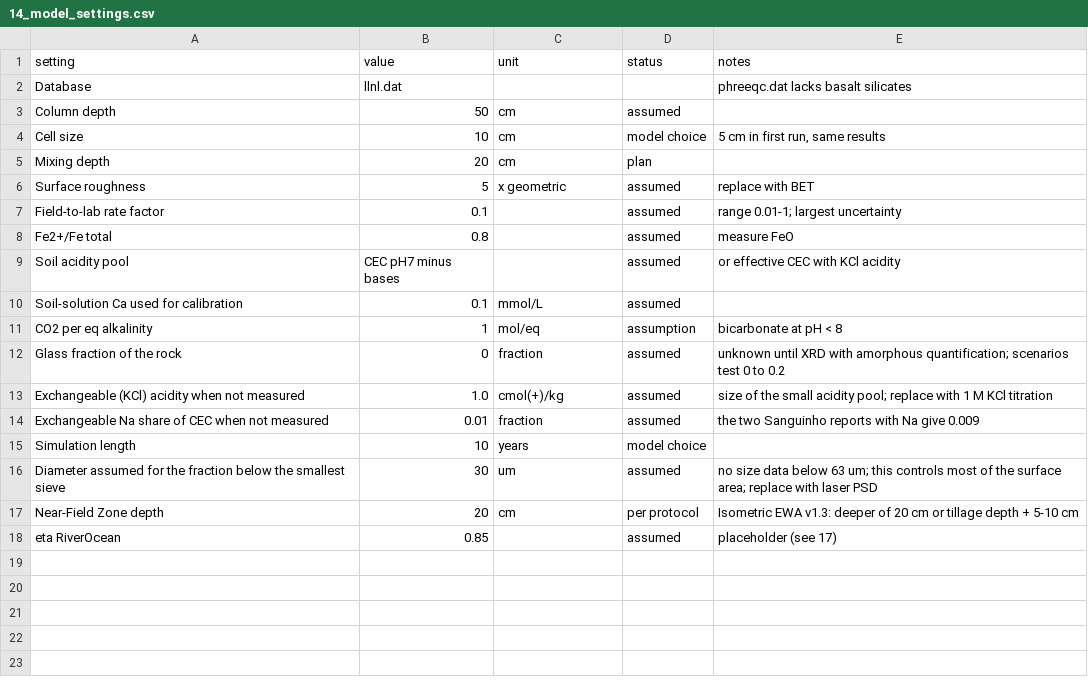
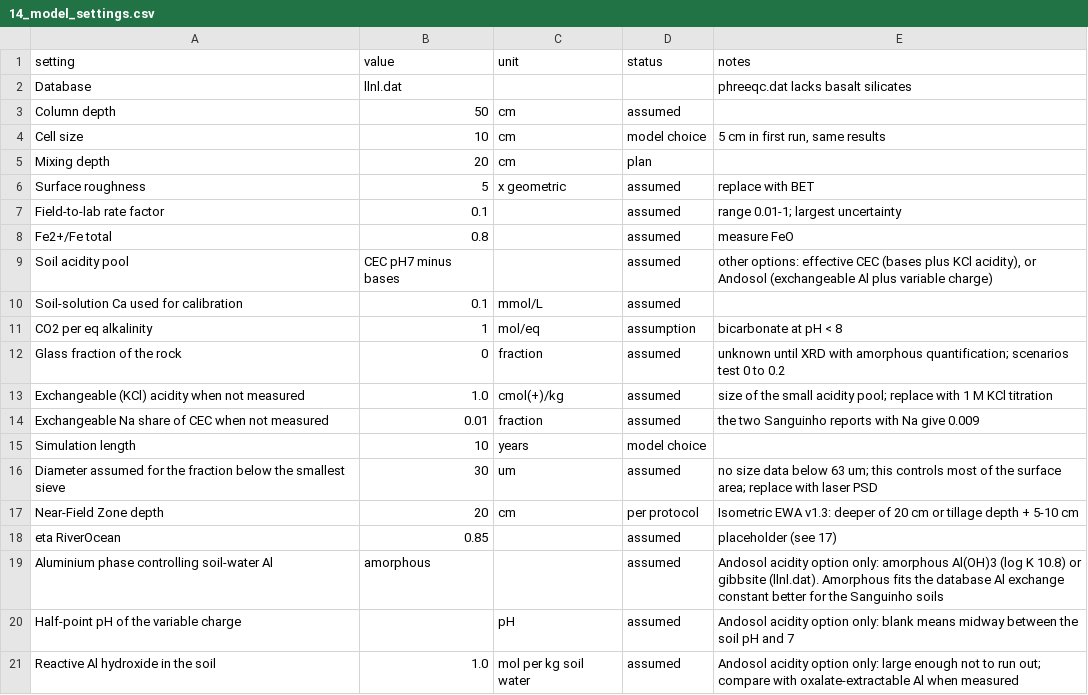
Before and after one commit to Ash-Impactco/model---phreeqc, a CSV file: data/lab/14_model_settings.csv, drawn as a sheet.

```diff
--- a/data/lab/14_model_settings.csv
+++ b/data/lab/14_model_settings.csv
@@ -8,3 +8,3 @@ Field-to-lab rate factor,0.1,,assumed,range 0.01-1; largest uncertainty
 Fe2+/Fe total,0.8,,assumed,measure FeO
-Soil acidity pool,CEC pH7 minus bases,,assumed,or effective CEC with KCl acidity
+Soil acidity pool,CEC pH7 minus bases,,assumed,"other options: effective CEC (bases plus KCl acidity), or Andosol (exchangeable Al plus variable charge)"
 Soil-solution Ca used for calibration,0.1,mmol/L,assumed,
@@ -18 +18,4 @@ Near-Field Zone depth,20,cm,per protocol,Isometric EWA v1.3: deeper of 20 cm or
 eta RiverOcean,0.85,,assumed,placeholder (see 17)
+Aluminium phase controlling soil-water Al,amorphous,,assumed,"Andosol acidity option only: amorphous Al(OH)3 (log K 10.8) or gibbsite (llnl.dat). Amorphous fits the database Al exchange constant better for the Sanguinho soils"
+Half-point pH of the variable charge,,pH,assumed,Andosol acidity option only: blank means midway between the soil pH and 7
+Reactive Al hydroxide in the soil,1.0,mol per kg soil water,assumed,Andosol acidity option only: large enough not to run out; compare with oxalate-extractable Al when measured
```
Also changed, not shown: data/lab/15_model_results_10yr.csv, 7 other files.
